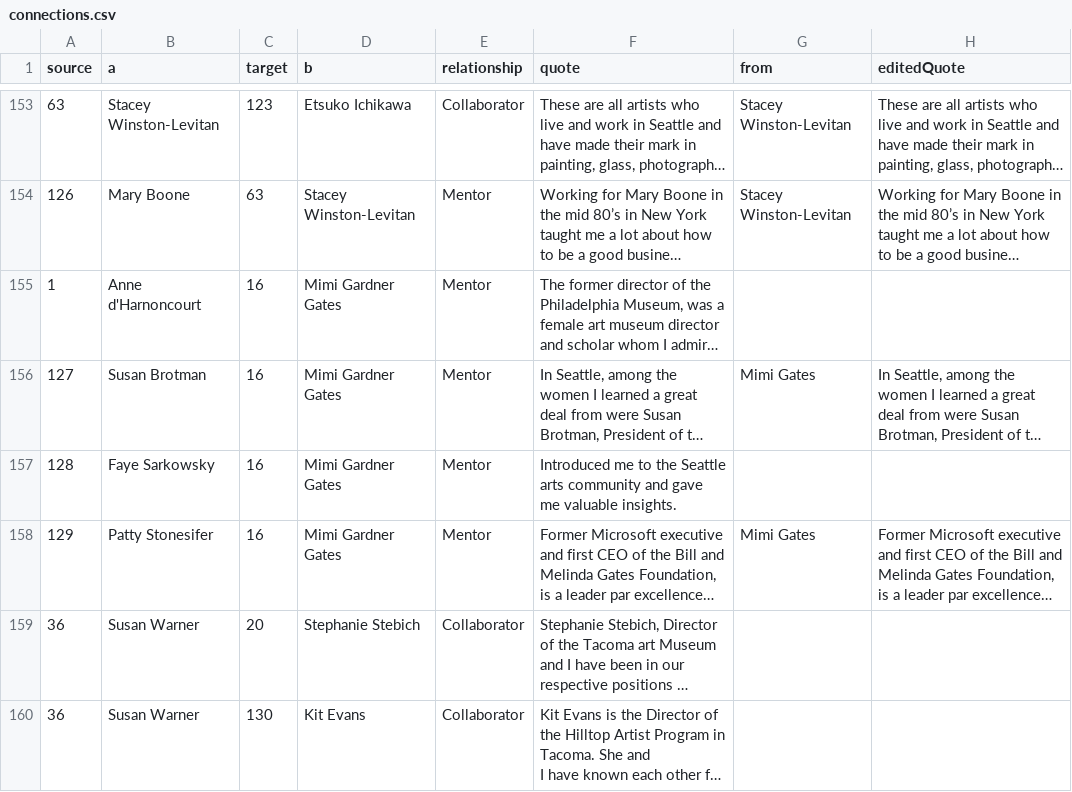
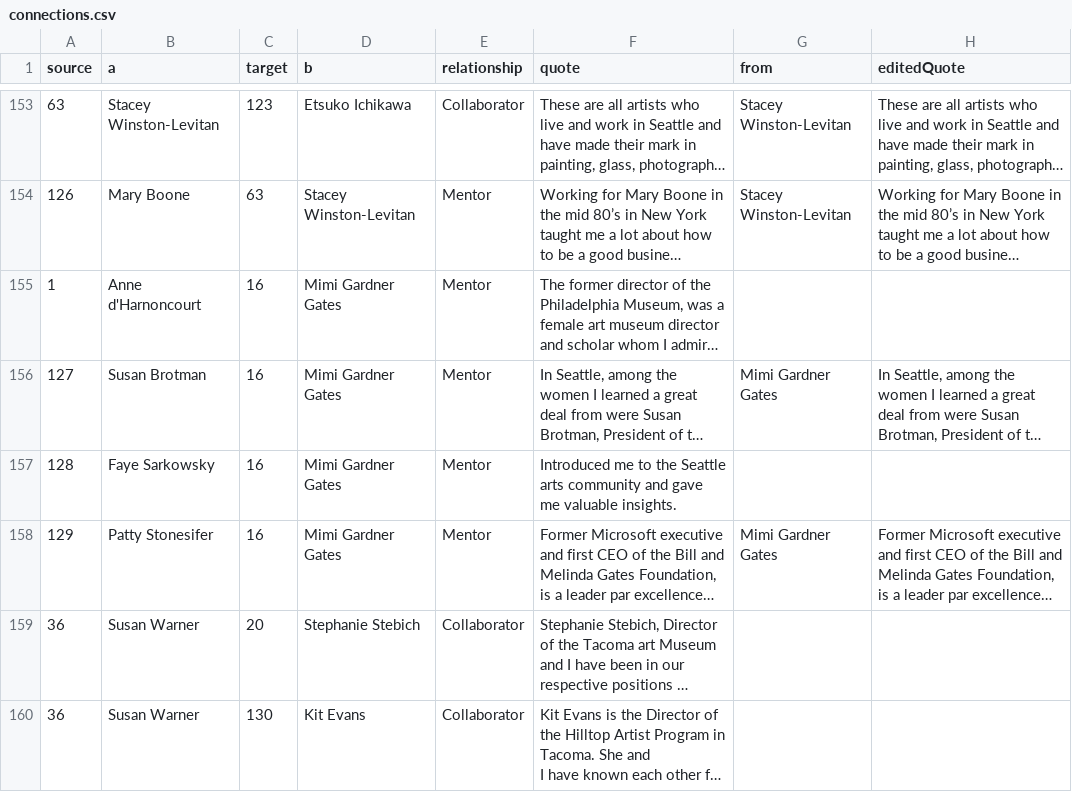
Before and after one commit to seattletimes/women-in-arts, a CSV file: data/connections.csv, drawn as a sheet; only a part is shown, gaps mark what is left out; long unchanged cells end in …; the diff names each change by its address in the sheet, - before the commit and + after, or states it on an @@ line.

```diff
--- a/data/connections.csv
+++ b/data/connections.csv
-G156 (from): Mimi Gates
+G156 (from): Mimi Gardner Gates
-G158 (from): Mimi Gates
+G158 (from): Mimi Gardner Gates
```
Also changed, not shown: 2 other files.
